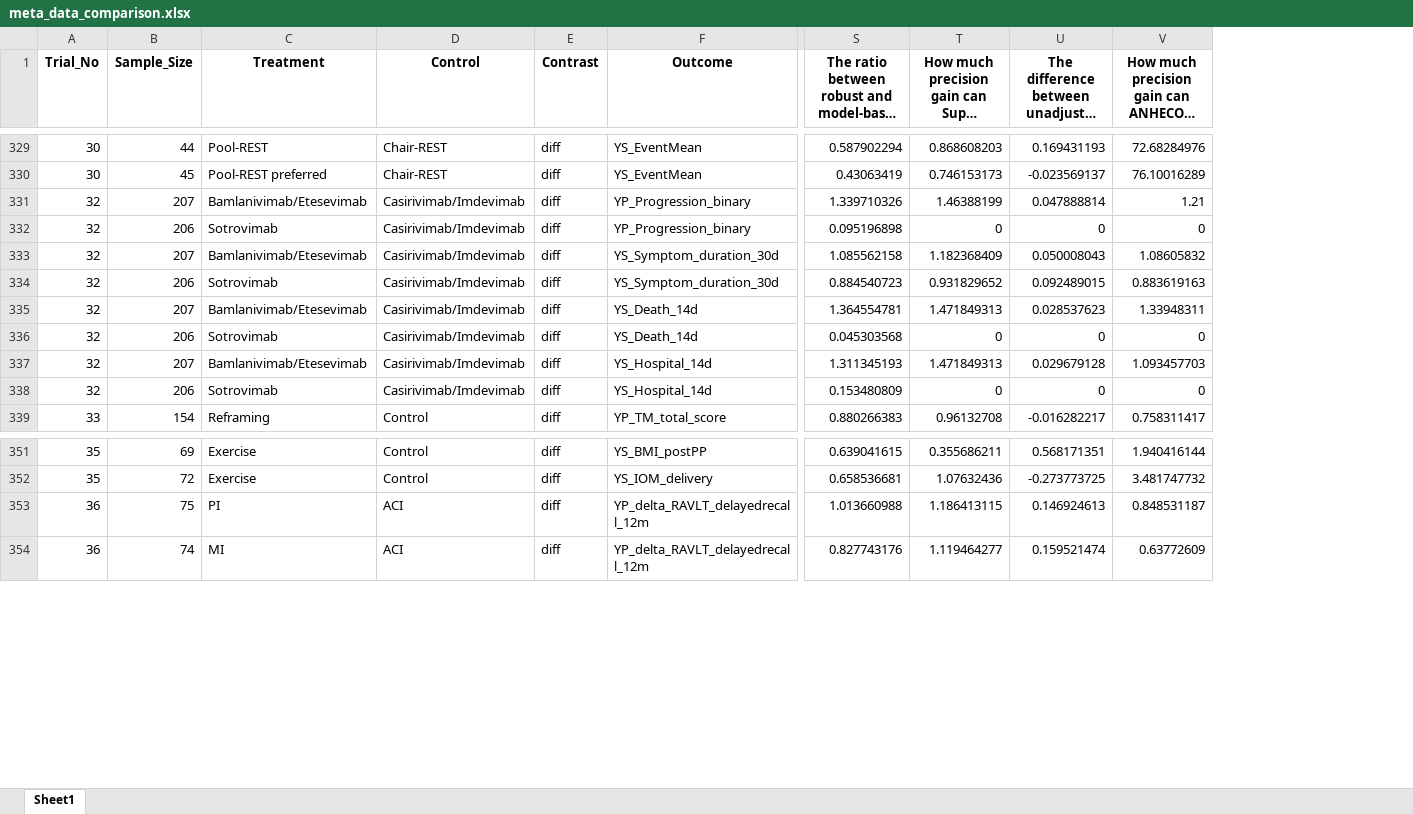
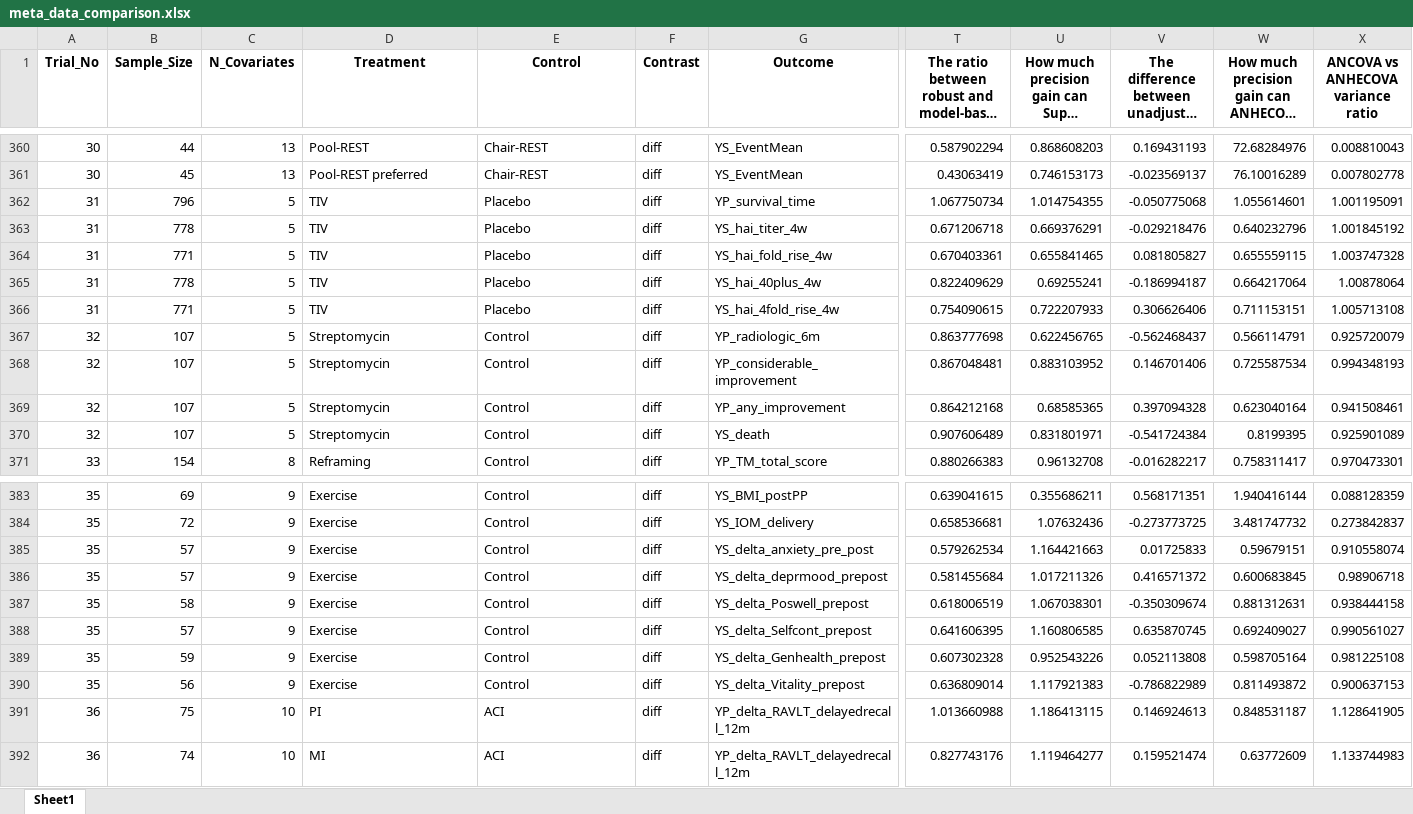
Before and after one commit to syl051088/RCT_Data, an Excel workbook: cleaned_data/meta_data_comparison.xlsx, sheet Sheet1, drawn as a sheet; only a part is shown, gaps mark what is left out; long unchanged cells end in …; values as stored, in another font and other column widths than the file's, no borders; removed rows and columns are numbered as before the commit, all else as after; rows hold the shown columns only; the diff covers the shown part only; the diff names each change by its address in the sheet, - before the commit and + after, or states it on an @@ line.

```diff
--- a/cleaned_data/meta_data_comparison.xlsx (sheet Sheet1)
+++ b/cleaned_data/meta_data_comparison.xlsx (sheet Sheet1)
+column C (N_Covariates), rows 360-361: 13 | 13; row 371: 8; rows 383-384: 9 | 9; rows 391-392: 10 | 10
+column X, row 1: ANCOVA vs ANHECOVA variance ratio; rows 360-361: 0.008810043 | 0.007802778; row 371: 0.970473301; rows 383-384: 0.088128359 | 0.273842837; rows 391-392: 1.128641905 | 1.133744983
-row 331: 32 | 207 | Bamlanivimab/Etesevimab | Casirivimab/Imdevimab | diff | YP_Progression_binary | 1.339710326 | 1.46388199 | 0.047888814 | 1.21
-row 332: 32 | 206 | Sotrovimab | Casirivimab/Imdevimab | diff | YP_Progression_binary | 0.095196898 | 0 | 0 | 0
-row 333: 32 | 207 | Bamlanivimab/Etesevimab | Casirivimab/Imdevimab | diff | YS_Symptom_duration_30d | 1.085562158 | 1.182368409 | 0.050008043 | 1.08605832
-row 334: 32 | 206 | Sotrovimab | Casirivimab/Imdevimab | diff | YS_Symptom_duration_30d | 0.884540723 | 0.931829652 | 0.092489015 | 0.883619163
-row 335: 32 | 207 | Bamlanivimab/Etesevimab | Casirivimab/Imdevimab | diff | YS_Death_14d | 1.364554781 | 1.471849313 | 0.028537623 | 1.33948311
-row 336: 32 | 206 | Sotrovimab | Casirivimab/Imdevimab | diff | YS_Death_14d | 0.045303568 | 0 | 0 | 0
-row 337: 32 | 207 | Bamlanivimab/Etesevimab | Casirivimab/Imdevimab | diff | YS_Hospital_14d | 1.311345193 | 1.471849313 | 0.029679128 | 1.093457703
-row 338: 32 | 206 | Sotrovimab | Casirivimab/Imdevimab | diff | YS_Hospital_14d | 0.153480809 | 0 | 0 | 0
@@ row 505 moved to row 362: 31 @@
@@ row 506 moved to row 363: 31 @@
@@ row 507 moved to row 364: 31 @@
@@ row 508 moved to row 365: 31 @@
@@ row 509 moved to row 366: 31 @@
+row 367: 32 | 107 | 5 | Streptomycin | Control | diff | YP_radiologic_6m | 0.863777698 | 0.622456765 | -0.562468437 | 0.566114791 | 0.925720079
+row 368: 32 | 107 | 5 | Streptomycin | Control | diff | YP_considerable_improvement | 0.867048481 | 0.883103952 | 0.146701406 | 0.725587534 | 0.994348193
+row 369: 32 | 107 | 5 | Streptomycin | Control | diff | YP_any_improvement | 0.864212168 | 0.68585365 | 0.397094328 | 0.623040164 | 0.941508461
+row 370: 32 | 107 | 5 | Streptomycin | Control | diff | YS_death | 0.907606489 | 0.831801971 | -0.541724384 | 0.8199395 | 0.925901089
+row 385: 35 | 57 | 9 | Exercise | Control | diff | YS_delta_anxiety_pre_post | 0.579262534 | 1.164421663 | 0.01725833 | 0.59679151 | 0.910558074
+row 386: 35 | 57 | 9 | Exercise | Control | diff | YS_delta_deprmood_prepost | 0.581455684 | 1.017211326 | 0.416571372 | 0.600683845 | 0.98906718
+row 387: 35 | 58 | 9 | Exercise | Control | diff | YS_delta_Poswell_prepost | 0.618006519 | 1.067038301 | -0.350309674 | 0.881312631 | 0.938444158
+row 388: 35 | 57 | 9 | Exercise | Control | diff | YS_delta_Selfcont_prepost | 0.641606395 | 1.160806585 | 0.635870745 | 0.692409027 | 0.990561027
+row 389: 35 | 59 | 9 | Exercise | Control | diff | YS_delta_Genhealth_prepost | 0.607302328 | 0.952543226 | 0.052113808 | 0.598705164 | 0.981225108
+row 390: 35 | 56 | 9 | Exercise | Control | diff | YS_delta_Vitality_prepost | 0.636809014 | 1.117921383 | -0.786822989 | 0.811493872 | 0.900637153
```
Also changed, not shown: 31 added rows, 12 moved rows and 83 edited cells elsewhere in this sheet, cleaned_data/Meta_data_demo.xlsx, cleaned_data/meta_data.xlsx, 18 other files.
